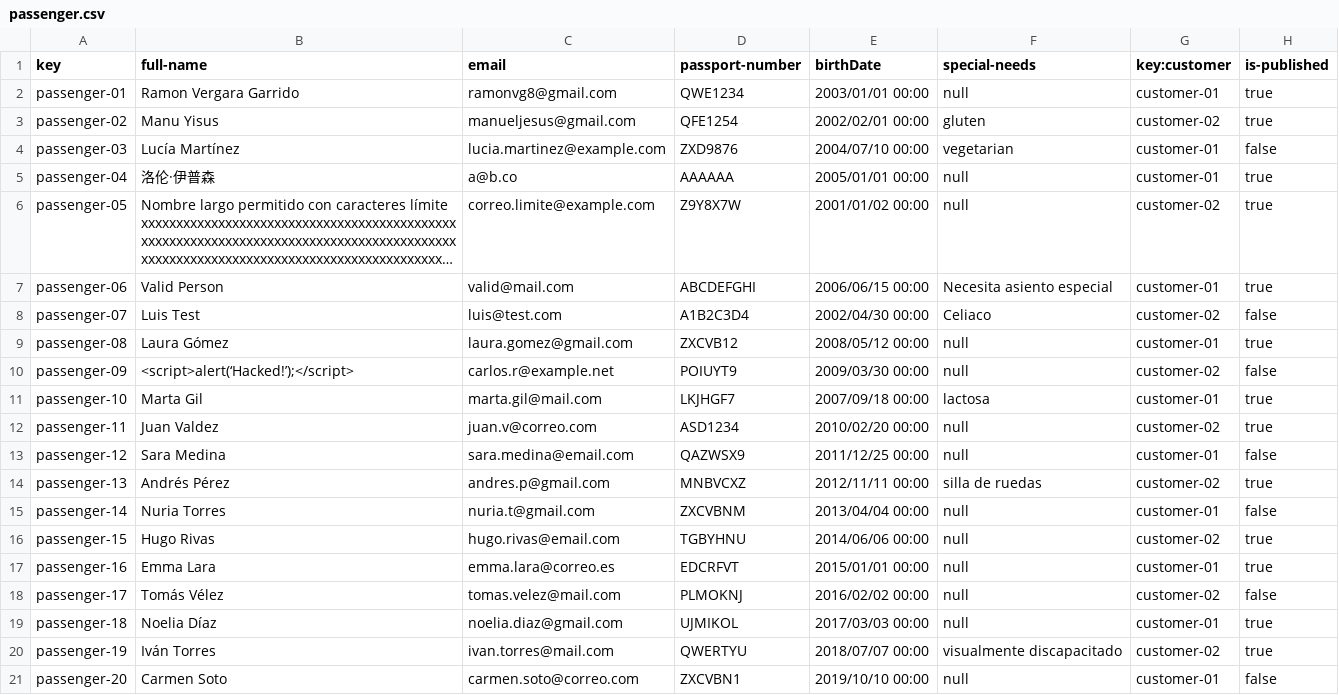
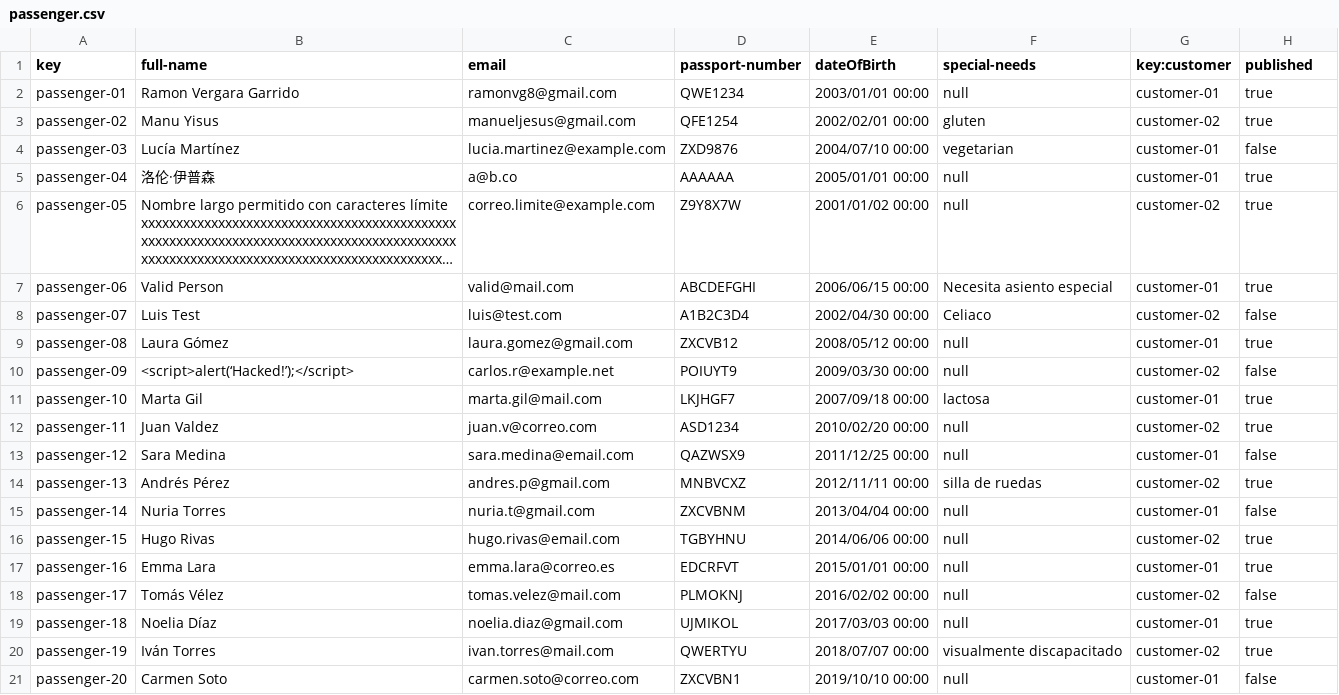
Before and after one commit to alenicbra/acme-ans, a CSV file: src/main/resources/WEB-INF/data/sample/passenger.csv, drawn as a sheet; long unchanged cells end in ….

```diff
--- a/src/main/resources/WEB-INF/data/sample/passenger.csv
+++ b/src/main/resources/WEB-INF/data/sample/passenger.csv
@@ -1,2 +1,2 @@
-key,full-name,email,passport-number,birthDate,special-needs,key:customer,is-published
+key,full-name,email,passport-number,dateOfBirth,special-needs,key:customer,published
 passenger-01,Ramon Vergara Garrido,ramonvg8@gmail.com,QWE1234,2003/01/01 00:00,null,customer-01,true
```
Also changed, not shown: src/main/resources/WEB-INF/data/sample/booking.csv.
